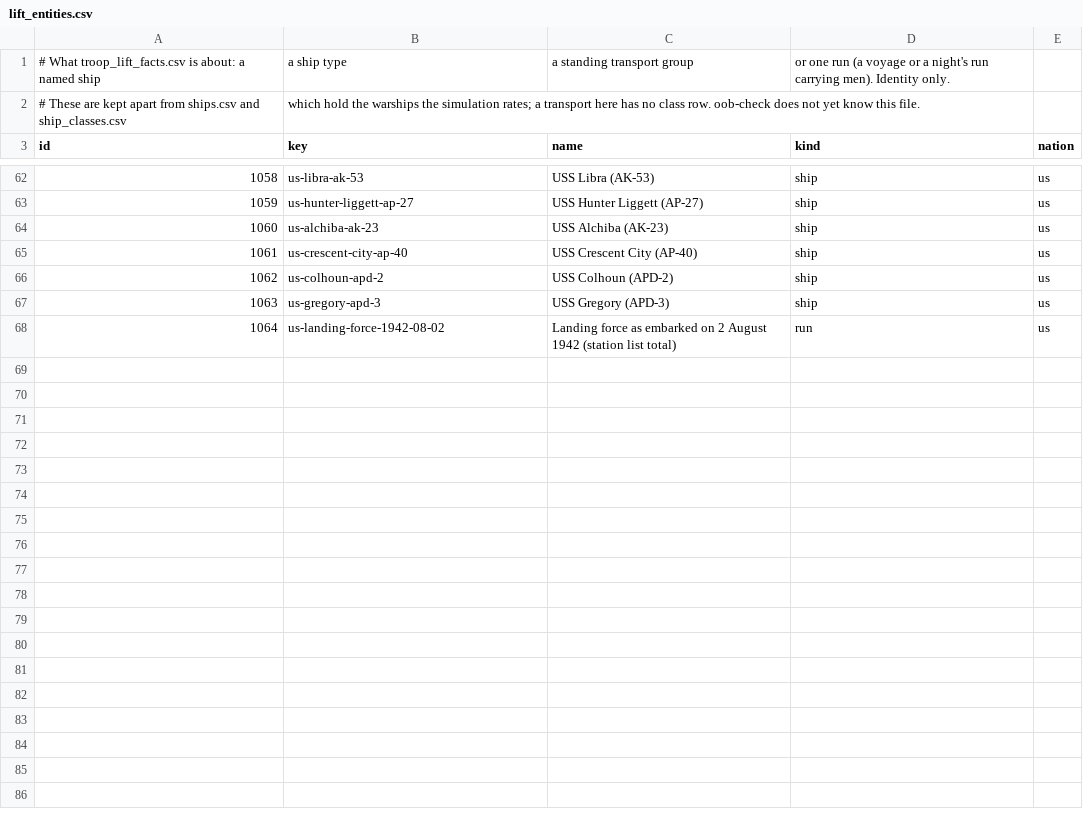
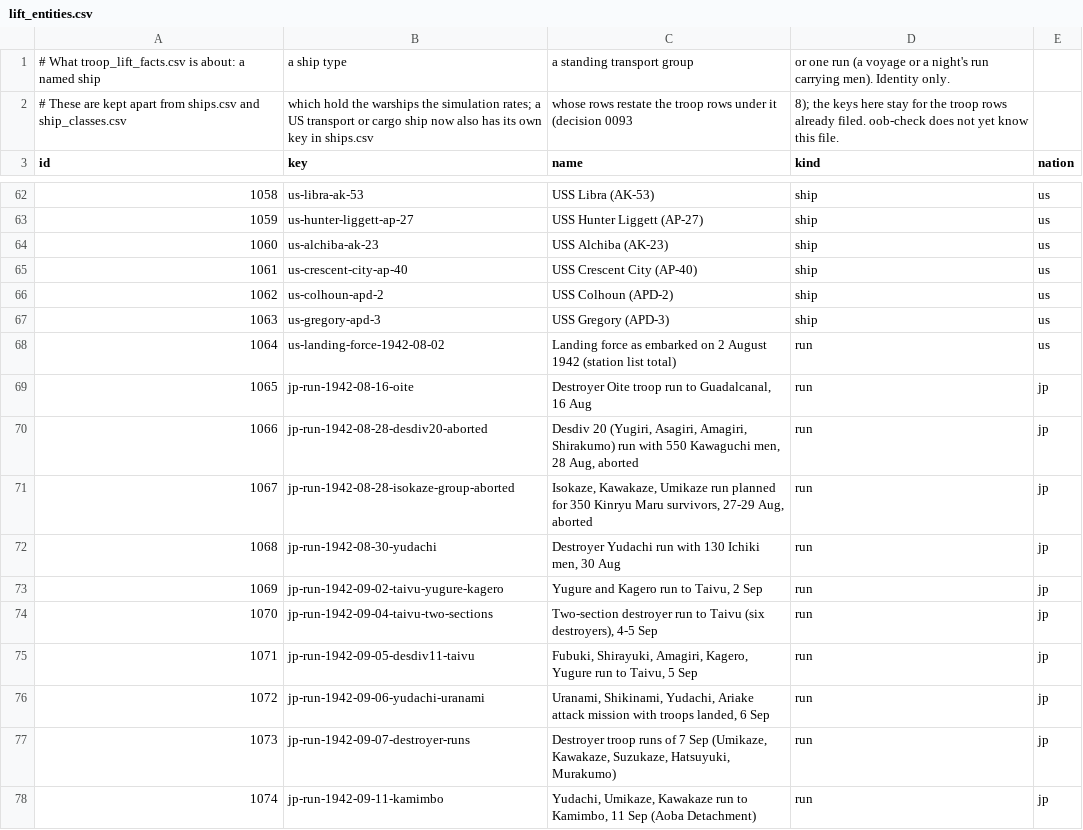
Before and after one commit to amitpeercoder/FlagPlot, a CSV file: data/oob/lift_entities.csv, drawn as a sheet; only a part is shown, gaps mark what is left out.

```diff
--- a/data/oob/lift_entities.csv
+++ b/data/oob/lift_entities.csv
@@ -1,3 +1,3 @@
 # What troop_lift_facts.csv is about: a named ship, a ship type, a standing transport group, or one run (a voyage or a night's run carrying men). Identity only.
-# These are kept apart from ships.csv and ship_classes.csv, which hold the warships the simulation rates; a transport here has no class row. oob-check does not yet know this file.
+# These are kept apart from ships.csv and ship_classes.csv, which hold the warships the simulation rates; a US transport or cargo ship now also has its own key in ships.csv, whose rows restate the troop rows under it (decision 0093, 8); the keys here stay for the troop rows already filed. oob-check does not yet know this file.
 id,key,name,kind,nation
@@ -68 +68,11 @@ id,key,name,kind,nation
 1064,us-landing-force-1942-08-02,Landing force as embarked on 2 August 1942 (station list total),run,us
+1065,jp-run-1942-08-16-oite,"Destroyer Oite troop run to Guadalcanal, 16 Aug",run,jp
+1066,jp-run-1942-08-28-desdiv20-aborted,"Desdiv 20 (Yugiri, Asagiri, Amagiri, Shirakumo) run with 550 Kawaguchi men, 28 Aug, aborted",run,jp
+1067,jp-run-1942-08-28-isokaze-group-aborted,"Isokaze, Kawakaze, Umikaze run planned for 350 Kinryu Maru survivors, 27-29 Aug, aborted",run,jp
+1068,jp-run-1942-08-30-yudachi,"Destroyer Yudachi run with 130 Ichiki men, 30 Aug",run,jp
+1069,jp-run-1942-09-02-taivu-yugure-kagero,"Yugure and Kagero run to Taivu, 2 Sep",run,jp
+1070,jp-run-1942-09-04-taivu-two-sections,"Two-section destroyer run to Taivu (six destroyers), 4-5 Sep",run,jp
+1071,jp-run-1942-09-05-desdiv11-taivu,"Fubuki, Shirayuki, Amagiri, Kagero, Yugure run to Taivu, 5 Sep",run,jp
+1072,jp-run-1942-09-06-yudachi-uranami,"Uranami, Shikinami, Yudachi, Ariake attack mission with troops landed, 6 Sep",run,jp
+1073,jp-run-1942-09-07-destroyer-runs,"Destroyer troop runs of 7 Sep (Umikaze, Kawakaze, Suzukaze, Hatsuyuki, Murakumo)",run,jp
+1074,jp-run-1942-09-11-kamimbo,"Yudachi, Umikaze, Kawakaze run to Kamimbo, 11 Sep (Aoba Detachment)",run,jp
```
Also changed, not shown: data/oob/attributes.csv, data/oob/ship_classes.csv, 8 other files.
